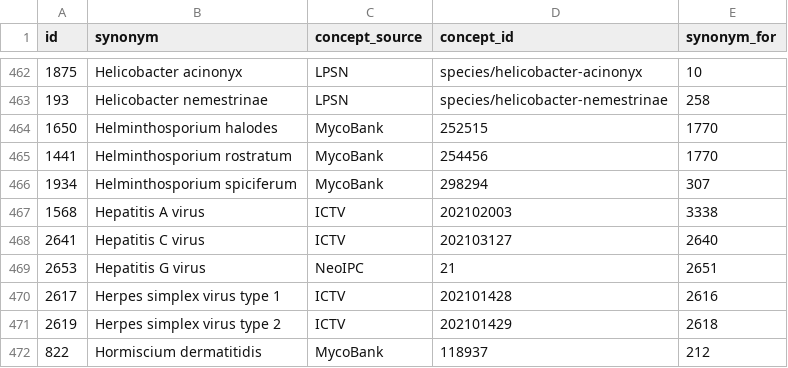
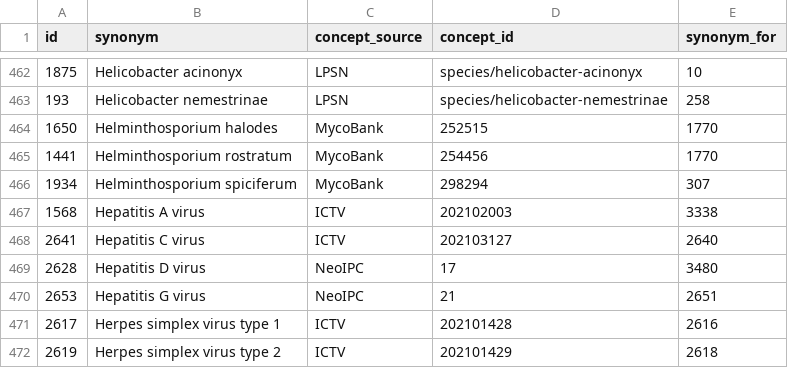
Before and after one commit to Brar/Surveillance-Toolkit, a CSV file: metadata/common/pathogens/NeoIPC-Pathogen-Synonyms.csv, drawn as a sheet; only a part is shown, gaps mark what is left out; the shorter side is filled out with more unchanged rows; the diff names each change by its address in the sheet, - before the commit and + after, or states it on an @@ line.

Commit message:
Update Hepatitis D info

```diff
--- a/metadata/common/pathogens/NeoIPC-Pathogen-Synonyms.csv
+++ b/metadata/common/pathogens/NeoIPC-Pathogen-Synonyms.csv
+row 469: 2628 | Hepatitis D virus | NeoIPC | 17 | 3480
```
Also changed, not shown: metadata/common/pathogens/NeoIPC-Pathogen-Concepts.csv.
